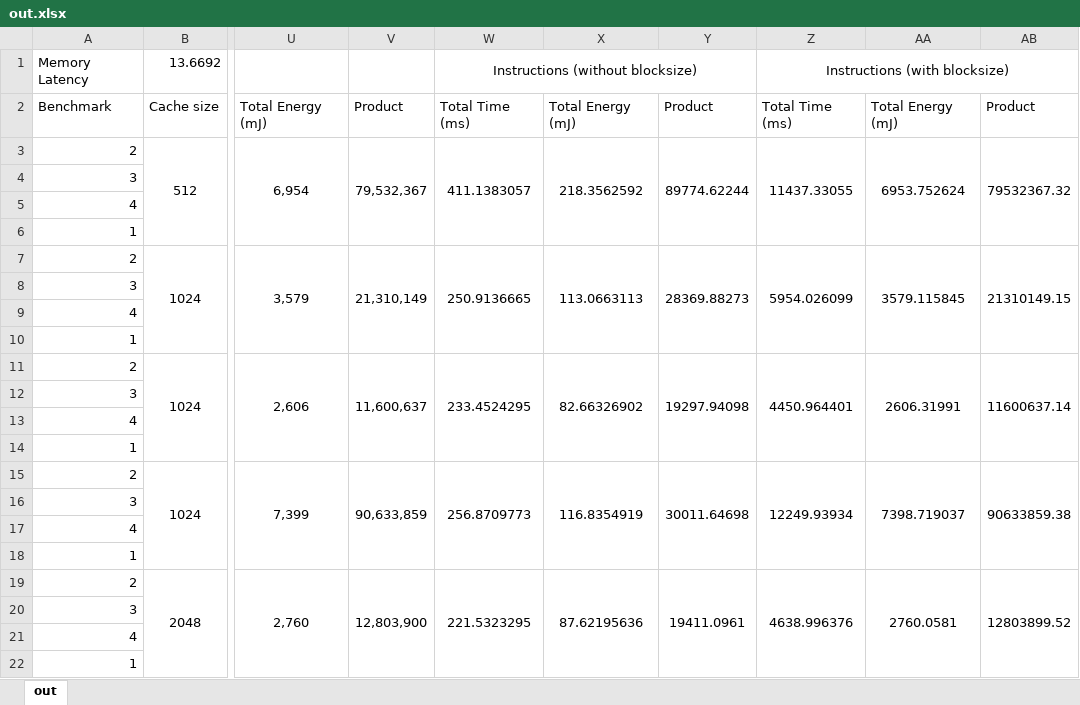
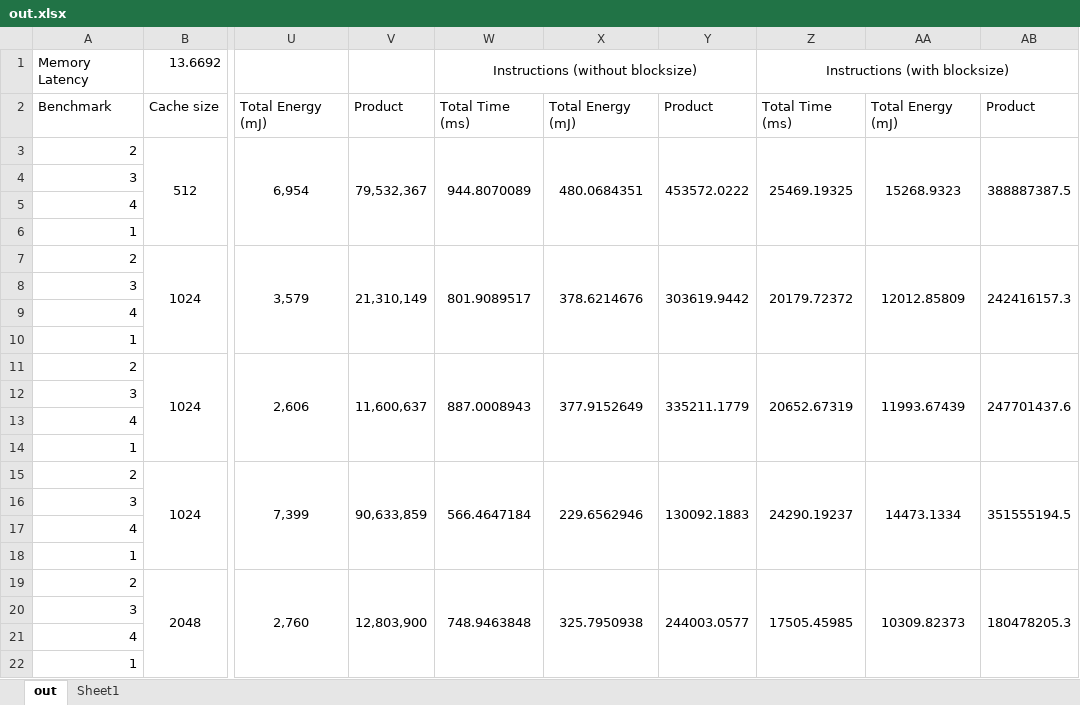
Before and after one commit to lorenzofman/CacheProject, an Excel workbook: out.xlsx, sheet out, drawn as a sheet; only a part is shown, gaps mark what is left out; values as stored, in another font and other column widths than the file's, no borders; conditional formats not drawn; the diff covers the shown part only; the diff names each change by its address in the sheet, - before the commit and + after, or states it on an @@ line.

Commit message:
Fix formula for instructions calculations

```diff
--- a/out.xlsx (sheet out)
+++ b/out.xlsx (sheet out)
+sheet tab: Sheet1
-W3: 411.1383057
+W3: 944.8070089
-X3: 218.3562592
+X3: 480.0684351
-Y3: 89774.62244
+Y3: 453572.0222
-Z3: 11437.33055
+Z3: 25469.19325
-AA3: 6953.752624
+AA3: 15268.9323
-AB3: 79532367.32
+AB3: 388887387.5
-W7: 250.9136665
+W7: 801.9089517
-X7: 113.0663113
+X7: 378.6214676
-Y7: 28369.88273
+Y7: 303619.9442
-Z7: 5954.026099
+Z7: 20179.72372
-AA7: 3579.115845
+AA7: 12012.85809
-AB7: 21310149.15
+AB7: 242416157.3
-W11: 233.4524295
+W11: 887.0008943
-X11: 82.66326902
+X11: 377.9152649
-Y11: 19297.94098
+Y11: 335211.1779
-Z11: 4450.964401
+Z11: 20652.67319
-AA11: 2606.31991
+AA11: 11993.67439
-AB11: 11600637.14
+AB11: 247701437.6
-W15: 256.8709773
+W15: 566.4647184
-X15: 116.8354919
+X15: 229.6562946
-Y15: 30011.64698
+Y15: 130092.1883
-Z15: 12249.93934
+Z15: 24290.19237
-AA15: 7398.719037
+AA15: 14473.1334
-AB15: 90633859.38
+AB15: 351555194.5
-W19: 221.5323295
+W19: 748.9463848
-X19: 87.62195636
+X19: 325.7950938
-Y19: 19411.0961
+Y19: 244003.0577
-Z19: 4638.996376
+Z19: 17505.45985
-AA19: 2760.0581
+AA19: 10309.82373
-AB19: 12803899.52
+AB19: 180478205.3
```
Also changed, not shown: 19 added rows and 472 edited cells elsewhere in this sheet.
